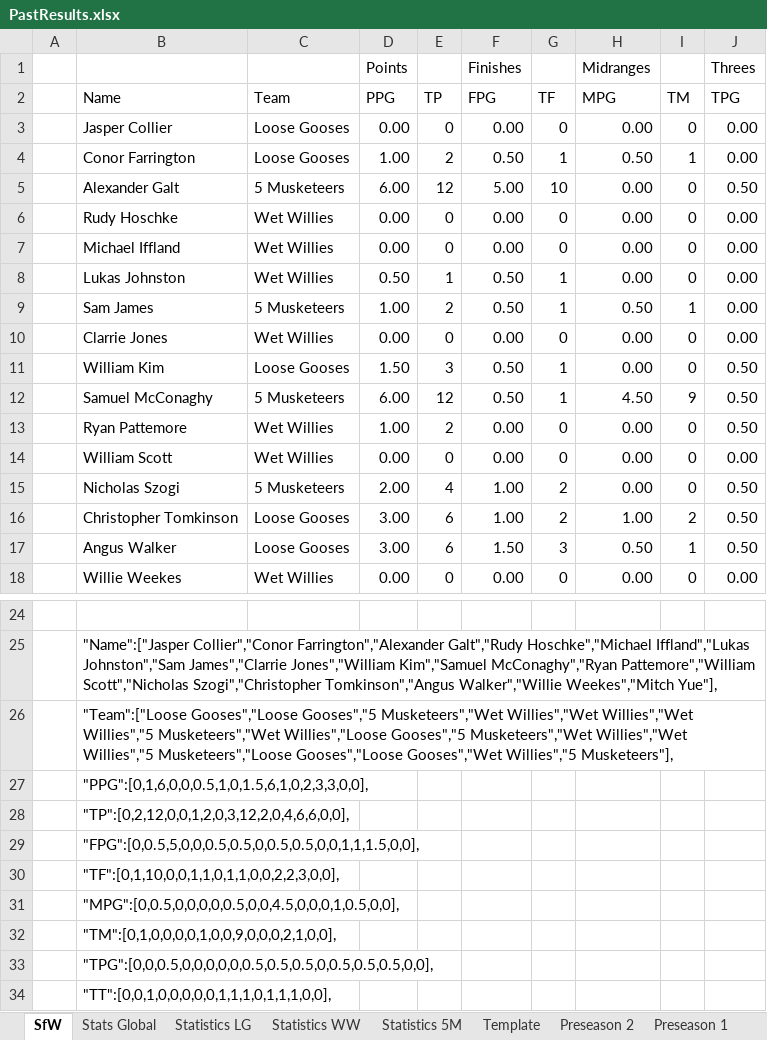
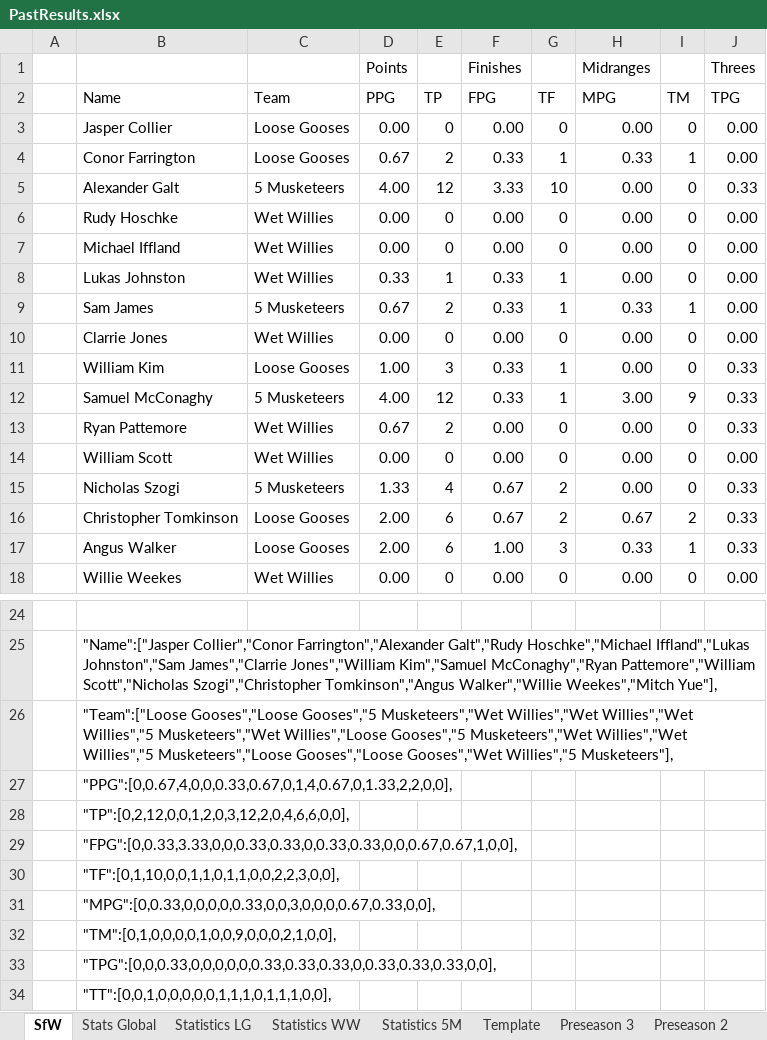
Before and after one commit to KingGoose20/LTBOS3, an Excel workbook: Other Files/PastResults.xlsx, sheet SfW, drawn as a sheet; only a part is shown, gaps mark what is left out; values as stored, in another font and other column widths than the file's, no borders; the diff covers the shown part only; the diff names each change by its address in the sheet, - before the commit and + after, or states it on an @@ line.

```diff
--- a/Other Files/PastResults.xlsx (sheet SfW)
+++ b/Other Files/PastResults.xlsx (sheet SfW)
+sheet tab: Preseason 3
-D4 (PPG): 1.00
+D4 (PPG): 0.67
-F4 (FPG): 0.50
+F4 (FPG): 0.33
-H4 (MPG): 0.50
+H4 (MPG): 0.33
-D5 (PPG): 6.00
+D5 (PPG): 4.00
-F5 (FPG): 5.00
+F5 (FPG): 3.33
-J5 (TPG): 0.50
+J5 (TPG): 0.33
-D8 (PPG): 0.50
+D8 (PPG): 0.33
-F8:F9 (FPG): 0.50
+F8:F9 (FPG): 0.33
-D9 (PPG): 1.00
+D9 (PPG): 0.67
-H9 (MPG): 0.50
+H9 (MPG): 0.33
-D11 (PPG): 1.50
+D11 (PPG): 1.00
-F11:F12 (FPG): 0.50
+F11:F12 (FPG): 0.33
-J11:J13 (TPG): 0.50
+J11:J13 (TPG): 0.33
-D12 (PPG): 6.00
+D12 (PPG): 4.00
-H12 (MPG): 4.50
+H12 (MPG): 3.00
-D13 (PPG): 1.00
+D13 (PPG): 0.67
-D15 (PPG): 2.00
+D15 (PPG): 1.33
-F15:F16 (FPG): 1.00
+F15:F16 (FPG): 0.67
-J15:J17 (TPG): 0.50
+J15:J17 (TPG): 0.33
-D16:D17 (PPG): 3.00
+D16:D17 (PPG): 2.00
-H16 (MPG): 1.00
+H16 (MPG): 0.67
-F17 (FPG): 1.50
+F17 (FPG): 1.00
-H17 (MPG): 0.50
+H17 (MPG): 0.33
-B27 (Name): "PPG":[0,1,6,0,0,0.5,1,0,1.5,6,1,0,2,3,3,0,0],
+B27 (Name): "PPG":[0,0.67,4,0,0,0.33,0.67,0,1,4,0.67,0,1.33,2,2,0,0],
-B29 (Name): "FPG":[0,0.5,5,0,0,0.5,0.5,0,0.5,0.5,0,0,1,1,1.5,0,0],
+B29 (Name): "FPG":[0,0.33,3.33,0,0,0.33,0.33,0,0.33,0.33,0,0,0.67,0.67,1,0,0],
-B31 (Name): "MPG":[0,0.5,0,0,0,0,0.5,0,0,4.5,0,0,0,1,0.5,0,0],
+B31 (Name): "MPG":[0,0.33,0,0,0,0,0.33,0,0,3,0,0,0,0.67,0.33,0,0],
-B33 (Name): "TPG":[0,0,0.5,0,0,0,0,0,0.5,0.5,0.5,0,0.5,0.5,0.5,0,0],
+B33 (Name): "TPG":[0,0,0.33,0,0,0,0,0,0.33,0.33,0.33,0,0.33,0.33,0.33,0,0],
```
Also changed, not shown: 31 edited cells elsewhere in this sheet, sheet Stats Global, sheet Statistics 5M, sheet Statistics LG, sheet Template, sheet Statistics WW, formulas that keep their value, charts or pictures, 4 other files.
